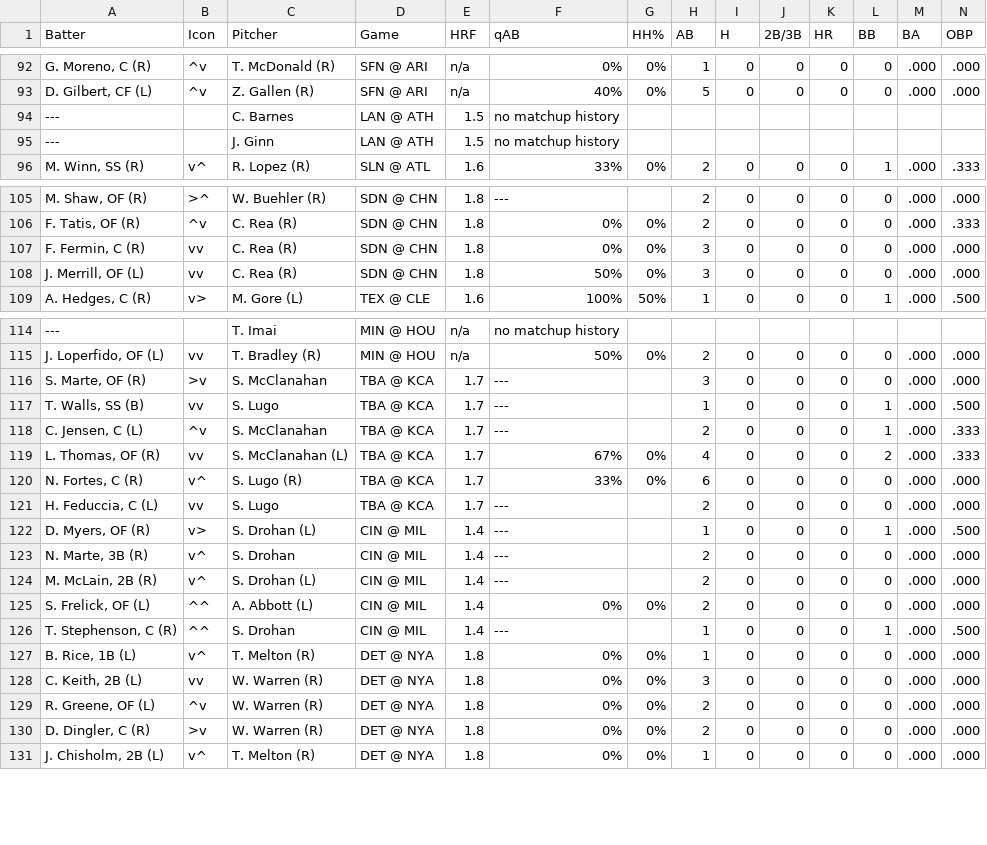
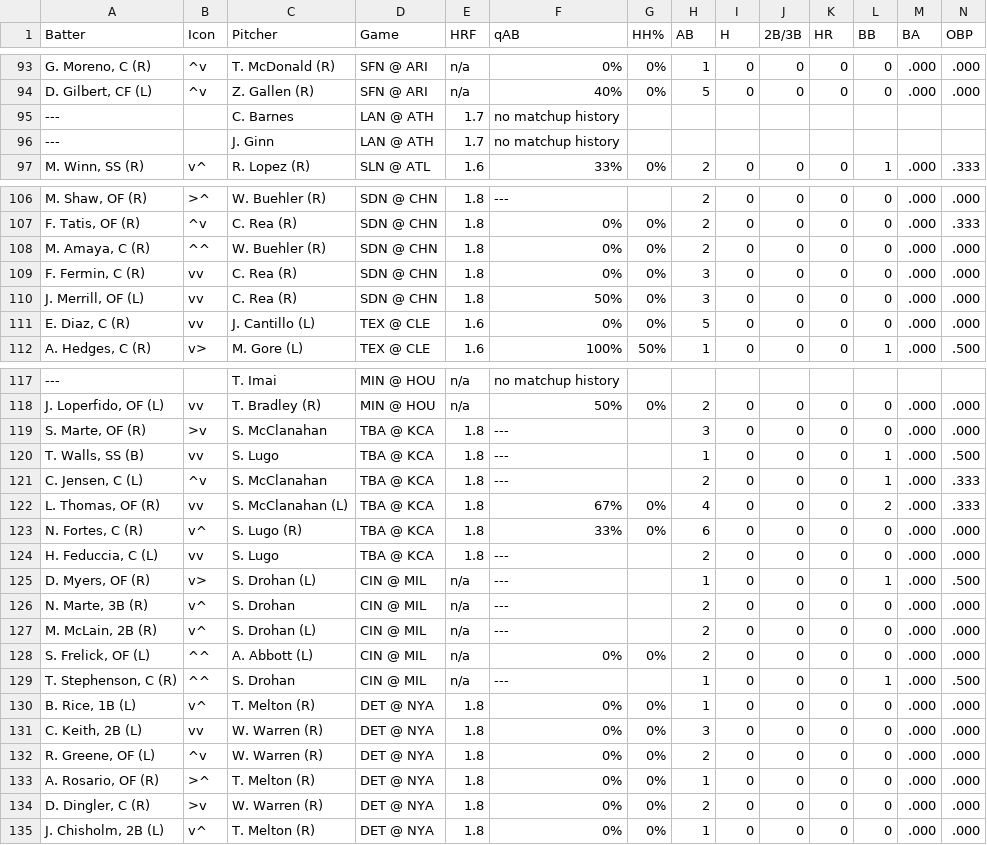
Before and after one commit to lgdsbrand/MLB-Hitters-Hub, a CSV file: backend/bvp_full.csv, drawn as a sheet; only a part is shown, gaps mark what is left out; addresses are those after the commit; rows hold the shown columns only; the diff covers the shown part only; the diff names each change by its address in the sheet, - before the commit and + after, or states it on an @@ line.

```diff
--- a/backend/bvp_full.csv
+++ b/backend/bvp_full.csv
-E95:E96 (HRF): 1.5
+E95:E96 (HRF): 1.7
+row 108: M. Amaya, C (R) | ^^ | W. Buehler (R) | SDN @ CHN | 1.8 | 0% | 0% | 2 | 0 | 0 | 0 | 0 | .000 | .000
+row 111: E. Diaz, C (R) | vv | J. Cantillo (L) | TEX @ CLE | 1.6 | 0% | 0% | 5 | 0 | 0 | 0 | 0 | .000 | .000
-E119:E124 (HRF): 1.7
+E119:E124 (HRF): 1.8
-E125:E129 (HRF): 1.4
+E125:E129 (HRF): n/a
+row 133: A. Rosario, OF (R) | >^ | T. Melton (R) | DET @ NYA | 1.8 | 0% | 0% | 1 | 0 | 0 | 0 | 0 | .000 | .000
```
Also changed, not shown: 1 added row and 25 edited cells elsewhere in this file, backend/hit_pred_full.csv, backend/hr_pred_full.csv, 1 other file.
